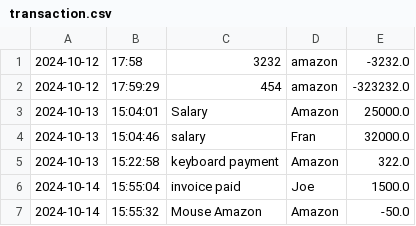
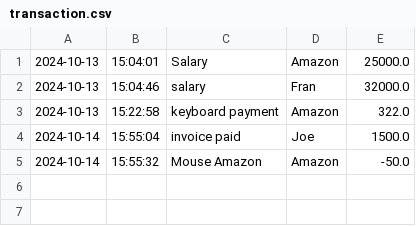
Before and after one commit to FranPrakash/Accounting-Ledger-Application, a CSV file: transaction.csv, drawn as a sheet; the diff names each change by its address in the sheet, - before the commit and + after, or states it on an @@ line.

```diff
--- a/transaction.csv
+++ b/transaction.csv
-row 1: 2024-10-12 | 17:58 | 3232 | amazon | -3232.0
-row 2: 2024-10-12 | 17:59:29 | 454 | amazon | -323232.0
```
Also changed, not shown: 2 other files.
